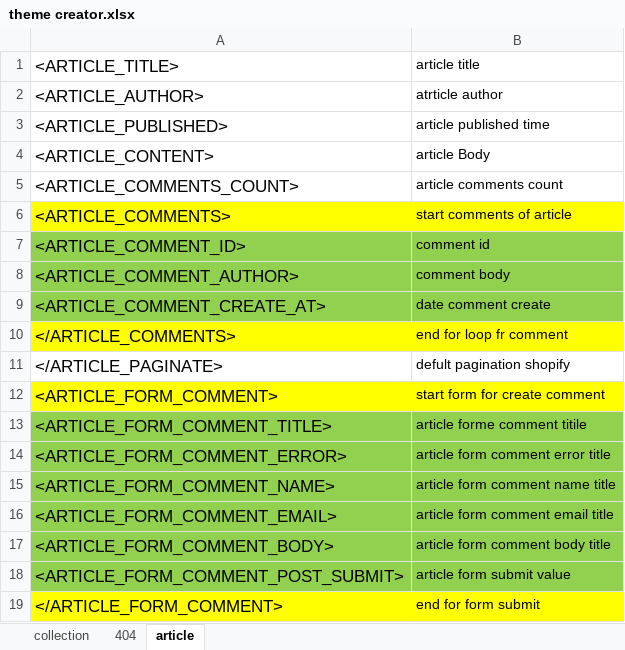
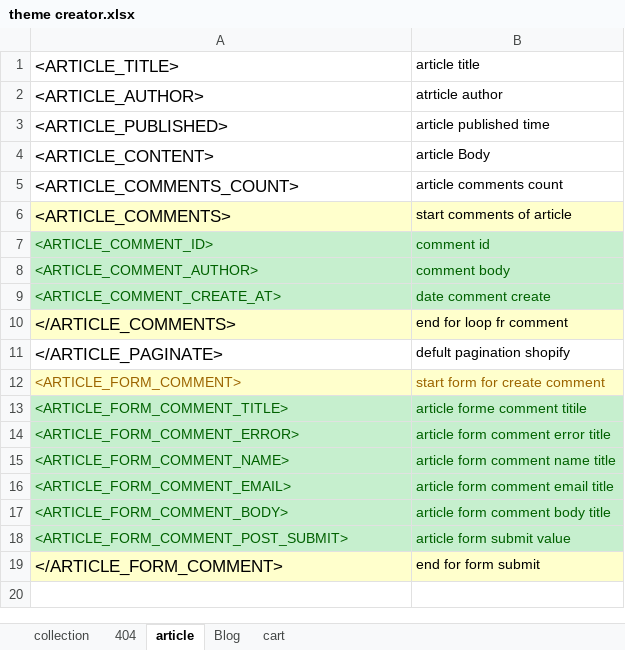
Before and after one commit to AliAlimohammadi89/RM_design_App, an Excel workbook: theme creator.xlsx, sheet article, drawn as a sheet; values as stored, in another font and other column widths than the file's, no borders; the diff names each change by its address in the sheet, - before the commit and + after, or states it on an @@ line.

Commit message:
Add Function for articlePage ,BlogPage ,CartPage

```diff
--- a/theme creator.xlsx (sheet article)
+++ b/theme creator.xlsx (sheet article)
+sheet tab: Blog
+sheet tab: cart
-A6:B6 fill: #FFFF00
+A6:B6 fill: #FFFFCC
@@ A7:B9 fill: #92D050 → #C6EFCE, text colour: black → #006100 @@
@@ A7:A9 text size: smaller @@
-A10:B10 fill: #FFFF00
+A10:B10 fill: #FFFFCC
@@ A12:A18 text size: smaller @@
@@ A12:B12 fill: #FFFF00 → #FFFFCC, text colour: black → #9C6500 @@
@@ A13:B18 fill: #92D050 → #C6EFCE, text colour: black → #006100 @@
-A19:B19 fill: #FFFF00
+A19:B19 fill: #FFFFCC
```
Also changed, not shown: sheet collection, 2 other files.
